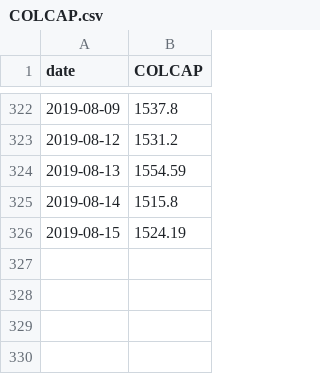
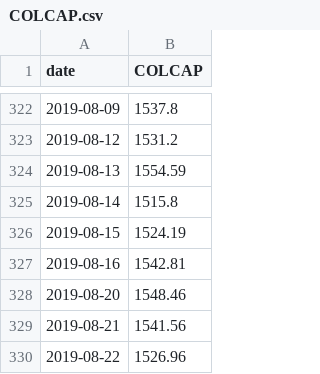
Before and after one commit to gpabon/assets, a CSV file: data/bvc/COLCAP.csv, drawn as a sheet; only a part is shown, gaps mark what is left out.

```diff
--- a/data/bvc/COLCAP.csv
+++ b/data/bvc/COLCAP.csv
@@ -326 +326,5 @@ date,COLCAP
 2019-08-15,1524.19
+2019-08-16,1542.81
+2019-08-20,1548.46
+2019-08-21,1541.56
+2019-08-22,1526.96
```
Also changed, not shown: data/bvc/stocks.csv, 1 other file.
